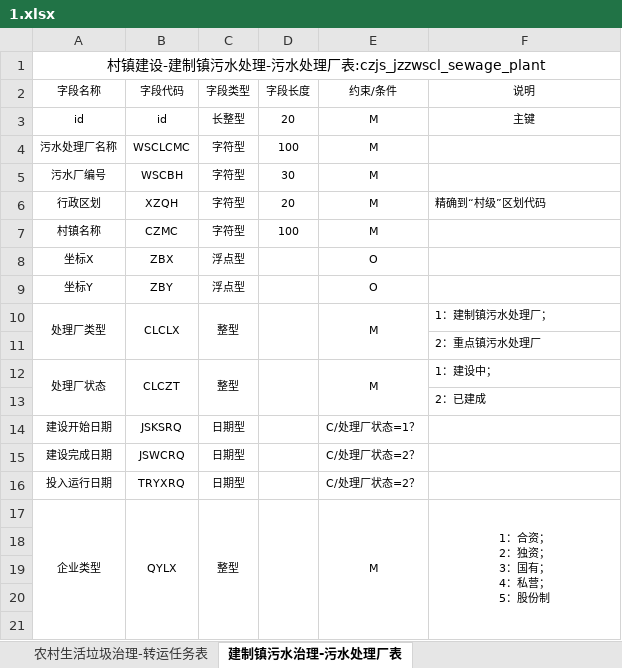
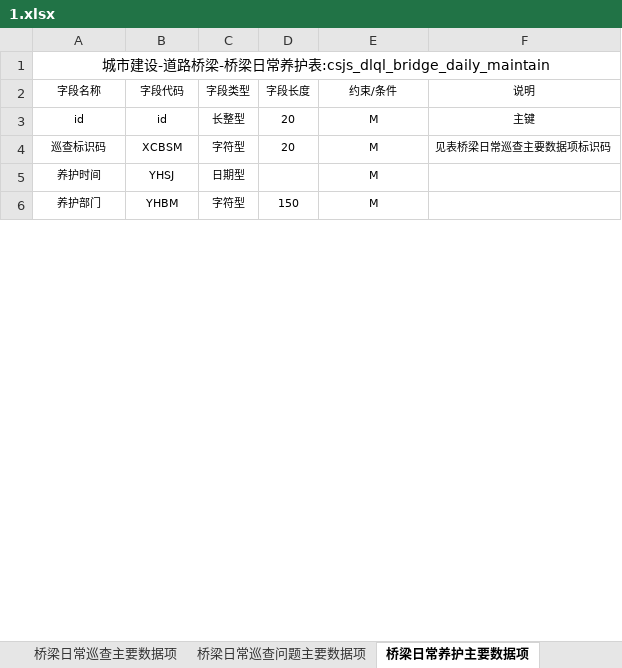
Before and after one commit to wangjunboit/excel-to-sql, an Excel workbook: src/main/resources/excel/1.xlsx, sheet 桥梁日常养护主要数据项, drawn as a sheet; only a part is shown; values as stored, in another font and other column widths than the file's, no borders; removed rows and columns are numbered as before the commit, all else as after; ↵ is a line break in a cell; the diff covers the shown part only; the diff names each change by its address in the sheet, - before the commit and + after, or states it on an @@ line.

```diff
--- a/src/main/resources/excel/1.xlsx (sheet 桥梁日常养护主要数据项)
+++ b/src/main/resources/excel/1.xlsx (sheet 桥梁日常养护主要数据项)
-sheet tab: 农村生活垃圾治理-转运任务表
+sheet tab: 桥梁日常巡查问题主要数据项
-sheet tab: 建制镇污水治理-污水处理厂表
+sheet tab: 桥梁日常养护主要数据项
-A1 (字段名称): 村镇建设-建制镇污水处理-污水处理厂表:czjs_jzzwscl_sewage_plant
+A1 (字段名称): 城市建设-道路桥梁-桥梁日常养护表:csjs_dlql_bridge_daily_maintain
-row 4: 污水处理厂名称 | WSCLCMC | 字符型 | 100 | M
-row 5: 污水厂编号 | WSCBH | 字符型 | 30 | M
-row 6: 行政区划 | XZQH | 字符型 | 20 | M | 精确到“村级”区划代码
-row 7: 村镇名称 | CZMC | 字符型 | 100 | M
-row 8: 坐标X | ZBX | 浮点型 |  | O
-row 9: 坐标Y | ZBY | 浮点型 |  | O
-row 10: 处理厂类型 | CLCLX | 整型 |  | M | 1：建制镇污水处理厂；
-row 11:  |  |  |  |  | 2：重点镇污水处理厂
-row 12: 处理厂状态 | CLCZT | 整型 |  | M | 1：建设中；
-row 13:  |  |  |  |  | 2：已建成
-row 14: 建设开始日期 | JSKSRQ | 日期型 |  | C/处理厂状态=1？
-row 15: 建设完成日期 | JSWCRQ | 日期型 |  | C/处理厂状态=2？
-row 16: 投入运行日期 | TRYXRQ | 日期型 |  | C/处理厂状态=2？
-row 17: 企业类型 | QYLX | 整型 |  | M | 1：合资； ↵ 2：独资； ↵ 3：国有； ↵ 4：私营； ↵ 5：股份制
-row 4: (empty)
+row 4: 巡查标识码 | XCBSM | 字符型 | 20 | M | 见表桥梁日常巡查主要数据项标识码
-row 5: (empty)
+row 5: 养护时间 | YHSJ | 日期型 |  | M
-row 6: (empty)
+row 6: 养护部门 | YHBM | 字符型 | 150 | M
-row 21: (empty)
```
Also changed, not shown: 16 removed rows and 2 edited cells elsewhere in this sheet, sheet 道路基本信息主要数据项, sheet 桥梁养护工程主要数据项, sheet 桥梁养护费用主要数据项, sheet 桥梁日常养护问题主要数据项, sheet 道路养护工程主要数据项, sheet 道桥养护部门主要数据项, 7 more sheets, other sheet tabs, 1 other file.
